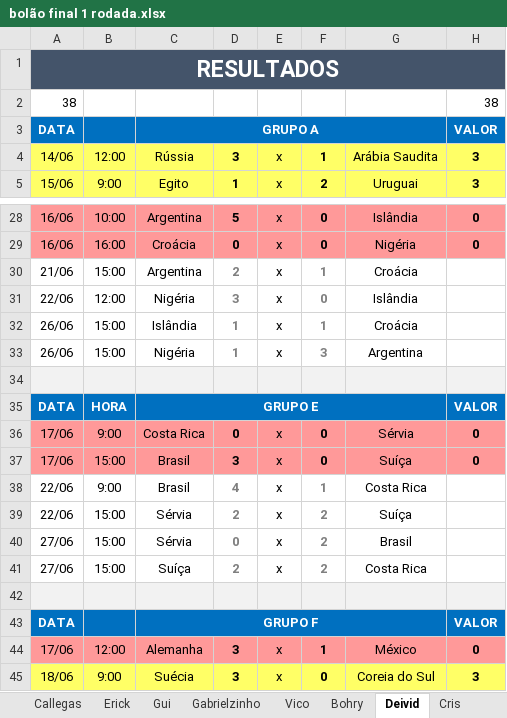
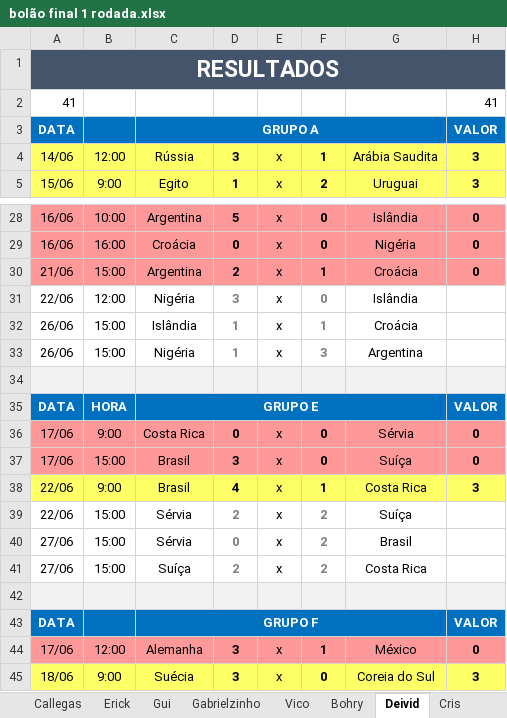
Before and after one commit to Callegas-zz/erick-da-copa-2018, an Excel workbook: bolão final 1 rodada.xlsx, sheet Deivid, drawn as a sheet; only a part is shown, gaps mark what is left out; values as stored, in another font and other column widths than the file's, no borders; removed rows and columns are numbered as before the commit, all else as after; the diff names each change by its address in the sheet, - before the commit and + after, or states it on an @@ line.

```diff
--- a/bolão final 1 rodada.xlsx (sheet Deivid)
+++ b/bolão final 1 rodada.xlsx (sheet Deivid)
-row 2: 38 |  |  |  |  |  |  | 38
+row 2: 41 |  |  |  |  |  |  | 41
-A30:H30 fill: none
+A30:H30 fill: #FF9999
-D30 text colour: #7F7F7F
+D30 text colour: black
-F30 text colour: #7F7F7F
+F30 text colour: black
-H30: (empty)
+H30: 0
-A38:H38 fill: none
+A38:H38 fill: #FFFF66
-D38 text colour: #7F7F7F
+D38 text colour: black
-F38 text colour: #7F7F7F
+F38 text colour: black
-H38: (empty)
+H38: 3
```
Also changed, not shown: sheet Matheus, sheet Gabrielzinho, sheet Gui, sheet Callegas, sheet Victor, sheet Bohry, 3 more sheets, 1 other file.
